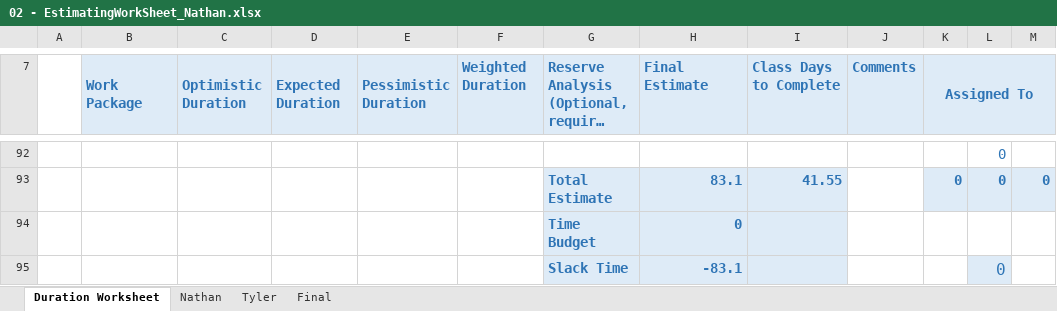
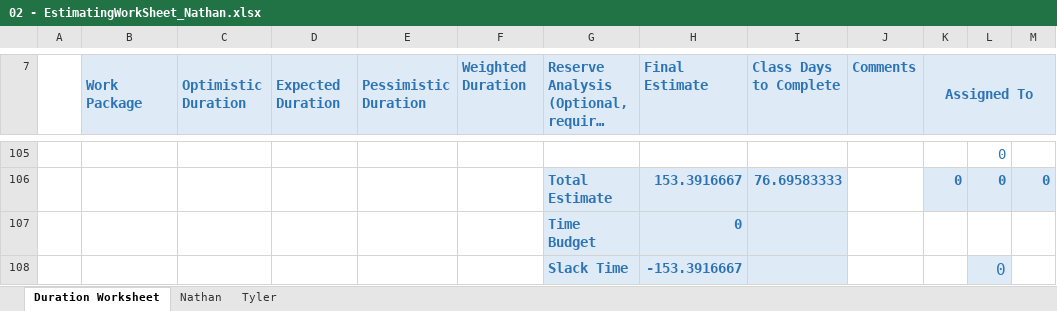
Before and after one commit to KrimsenKing/SweetShop, an Excel workbook: 02 - EstimatingWorkSheet_Nathan.xlsx, sheet Duration Worksheet, drawn as a sheet; only a part is shown, gaps mark what is left out; long unchanged cells end in …; values as stored, in another font and other column widths than the file's, no borders; conditional formats not drawn; addresses are those after the commit; the diff covers the shown part only; the diff names each change by its address in the sheet, - before the commit and + after, or states it on an @@ line.

```diff
--- a/02 - EstimatingWorkSheet_Nathan.xlsx (sheet Duration Worksheet)
+++ b/02 - EstimatingWorkSheet_Nathan.xlsx (sheet Duration Worksheet)
-sheet tab: Final
-H106 (Final Estimate): 83.1
+H106 (Final Estimate): 153.3916667
-I106 (Class Days to Complete): 41.55
+I106 (Class Days to Complete): 76.69583333
-H108 (Final Estimate): -83.1
+H108 (Final Estimate): -153.3916667
```
Also changed, not shown: other rows of this sheet, sheet Nathan, sheet Tyler, formulas that keep their value, 1 other file.
